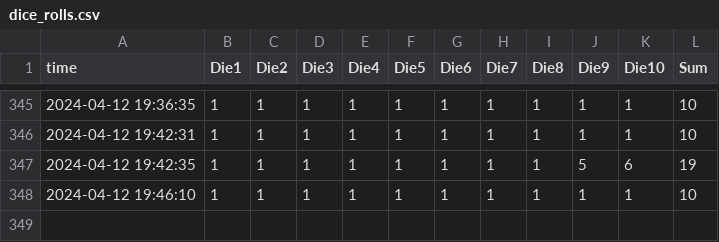
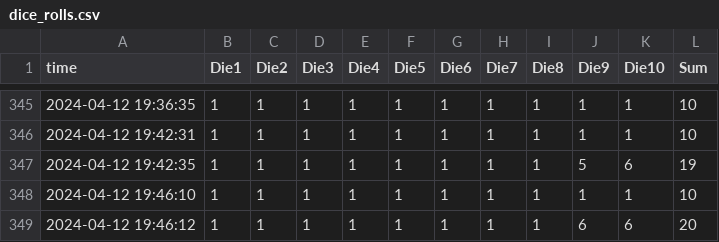
Before and after one commit to heojunoh/Rolling-the-Dice, a CSV file: dice_rolls.csv, drawn as a sheet; only a part is shown, gaps mark what is left out; the diff names each change by its address in the sheet, - before the commit and + after, or states it on an @@ line.

Commit message:
Update CSV file

```diff
--- a/dice_rolls.csv
+++ b/dice_rolls.csv
+row 349: 2024-04-12 19:46:12 | 1 | 1 | 1 | 1 | 1 | 1 | 1 | 1 | 6 | 6 | 20
```
